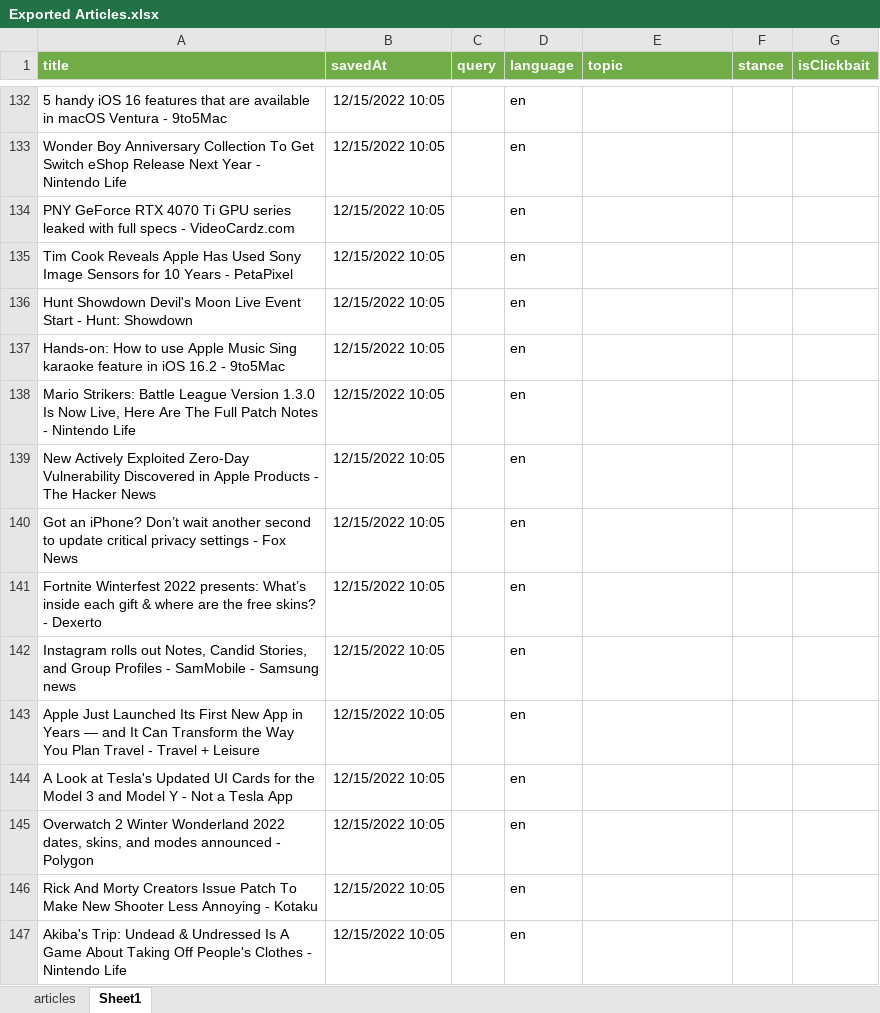
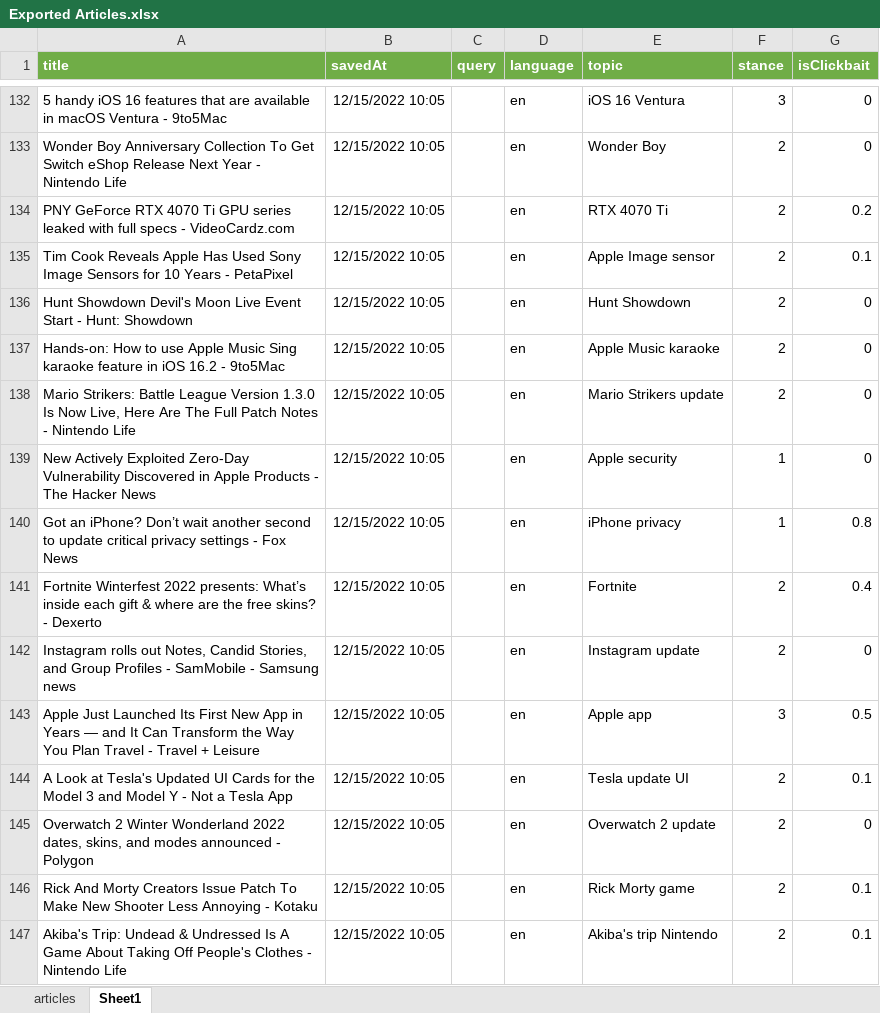
Before and after one commit to renesteeman/ScalableStance, an Excel workbook: Exported Articles.xlsx, sheet Sheet1, drawn as a sheet; only a part is shown, gaps mark what is left out; values as stored, in another font and other column widths than the file's, no borders; the diff covers the shown part only; the diff names each change by its address in the sheet, - before the commit and + after, or states it on an @@ line.

```diff
--- a/Exported Articles.xlsx (sheet Sheet1)
+++ b/Exported Articles.xlsx (sheet Sheet1)
-E132 (topic): (empty)
+E132 (topic): iOS 16 Ventura
-F132 (stance): (empty)
+F132 (stance): 3
-G132:G133 (isClickbait): (empty)
+G132:G133 (isClickbait): 0
-E133 (topic): (empty)
+E133 (topic): Wonder Boy
-F133:F138 (stance): (empty)
+F133:F138 (stance): 2
-E134 (topic): (empty)
+E134 (topic): RTX 4070 Ti
-G134 (isClickbait): (empty)
+G134 (isClickbait): 0.2
-E135 (topic): (empty)
+E135 (topic): Apple Image sensor
-G135 (isClickbait): (empty)
+G135 (isClickbait): 0.1
-E136 (topic): (empty)
+E136 (topic): Hunt Showdown
-G136:G139 (isClickbait): (empty)
+G136:G139 (isClickbait): 0
-E137 (topic): (empty)
+E137 (topic): Apple Music karaoke
-E138 (topic): (empty)
+E138 (topic): Mario Strikers update
-E139 (topic): (empty)
+E139 (topic): Apple security
-F139:F140 (stance): (empty)
+F139:F140 (stance): 1
-E140 (topic): (empty)
+E140 (topic): iPhone privacy
-G140 (isClickbait): (empty)
+G140 (isClickbait): 0.8
-E141 (topic): (empty)
+E141 (topic): Fortnite
-F141:F142 (stance): (empty)
+F141:F142 (stance): 2
-G141 (isClickbait): (empty)
+G141 (isClickbait): 0.4
-E142 (topic): (empty)
+E142 (topic): Instagram update
-G142 (isClickbait): (empty)
+G142 (isClickbait): 0
-E143 (topic): (empty)
+E143 (topic): Apple app
-F143 (stance): (empty)
+F143 (stance): 3
-G143 (isClickbait): (empty)
+G143 (isClickbait): 0.5
-E144 (topic): (empty)
+E144 (topic): Tesla update UI
-F144:F147 (stance): (empty)
+F144:F147 (stance): 2
-G144 (isClickbait): (empty)
+G144 (isClickbait): 0.1
-E145 (topic): (empty)
+E145 (topic): Overwatch 2 update
-G145 (isClickbait): (empty)
+G145 (isClickbait): 0
-E146 (topic): (empty)
+E146 (topic): Rick Morty game
-G146:G147 (isClickbait): (empty)
+G146:G147 (isClickbait): 0.1
-E147 (topic): (empty)
+E147 (topic): Akiba's trip Nintendo
```
Also changed, not shown: 252 edited cells elsewhere in this sheet, 1 other file.
